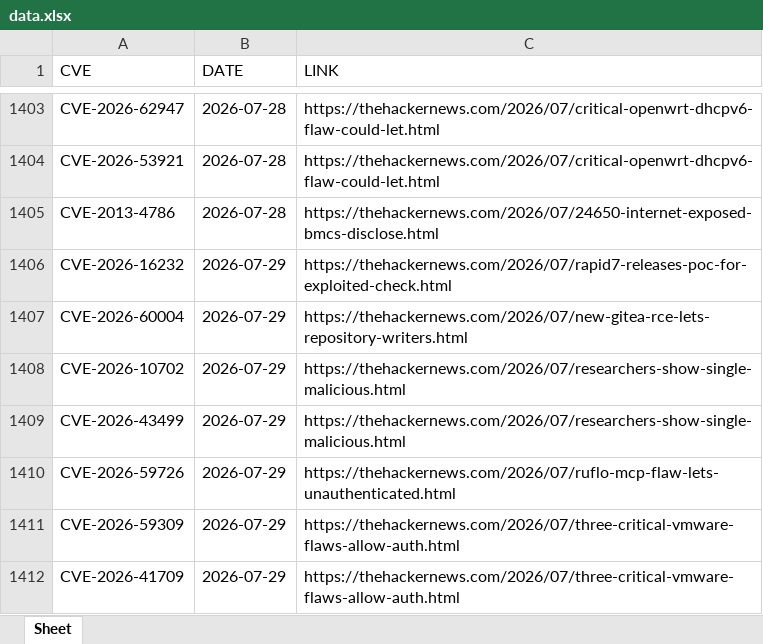
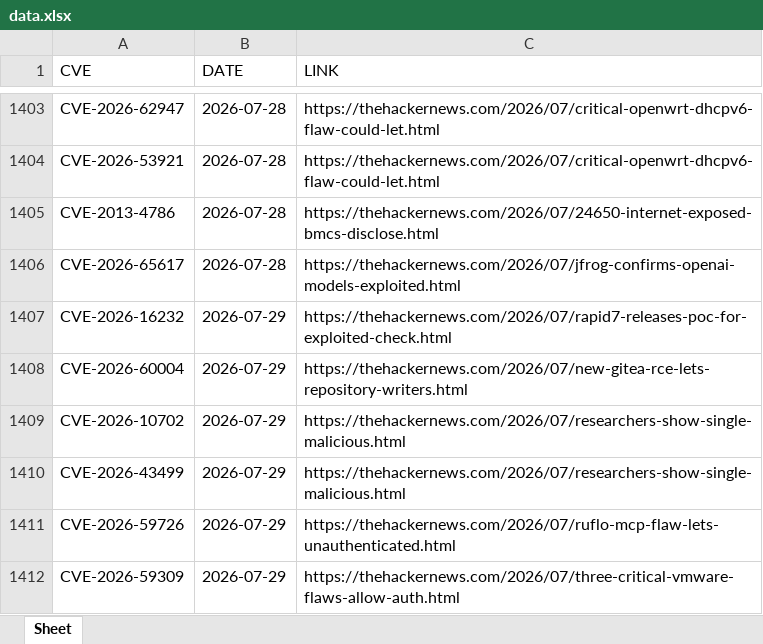
Before and after one commit to thanujbtech-lgtm/hackernews_cve, an Excel workbook: data.xlsx, sheet Sheet, drawn as a sheet; only a part is shown, gaps mark what is left out; the shorter side is filled out with more unchanged rows; values as stored, in another font and other column widths than the file's, no borders; the diff names each change by its address in the sheet, - before the commit and + after, or states it on an @@ line.

```diff
--- a/data.xlsx (sheet Sheet)
+++ b/data.xlsx (sheet Sheet)
+row 1406: CVE-2026-65617 | 2026-07-28 | https://thehackernews.com/2026/07/jfrog-confirms-openai-models-exploited.html
```
